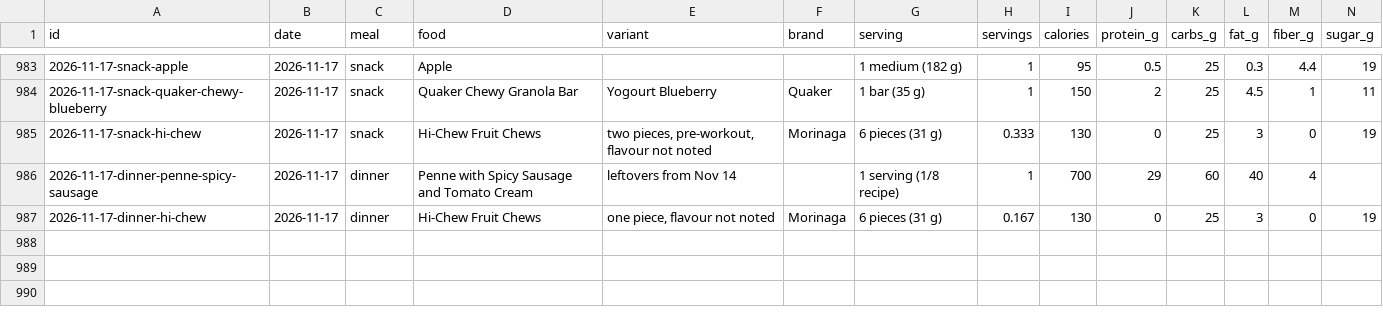
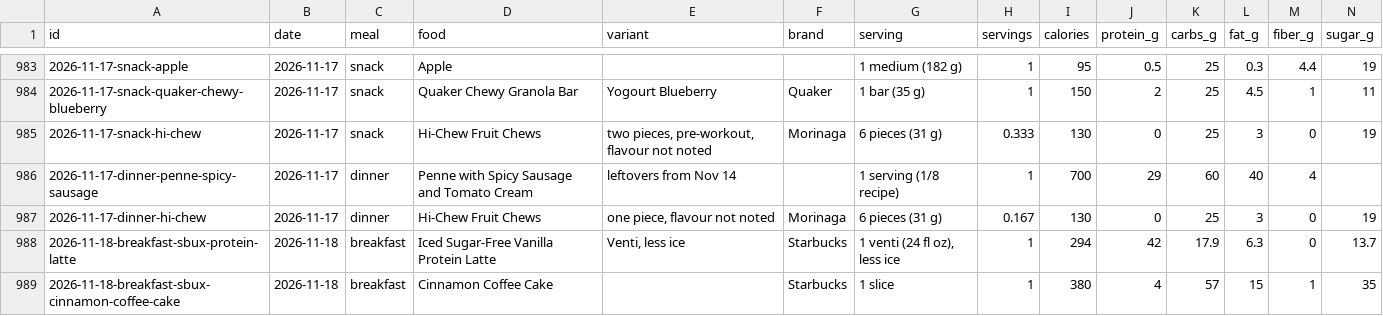
Before and after one commit to soldoutbudokan/Health, a CSV file: data/log.csv, drawn as a sheet; only a part is shown, gaps mark what is left out; rows hold the shown columns only; the diff names each change by its address in the sheet, - before the commit and + after, or states it on an @@ line.

Commit message:
Log Nov 18 sleep and breakfast: protein latte and coffee cake

```diff
--- a/data/log.csv
+++ b/data/log.csv
+row 988: 2026-11-18-breakfast-sbux-protein-latte | 2026-11-18 | breakfast | Iced Sugar-Free Vanilla Protein Latte | Venti, less ice | Starbucks | 1 venti (24 fl oz), less ice | 1 | 294 | 42 | 17.9 | 6.3 | 0 | 13.7
+row 989: 2026-11-18-breakfast-sbux-cinnamon-coffee-cake | 2026-11-18 | breakfast | Cinnamon Coffee Cake |  | Starbucks | 1 slice | 1 | 380 | 4 | 57 | 15 | 1 | 35
```
Also changed, not shown: data/checkins.csv.
